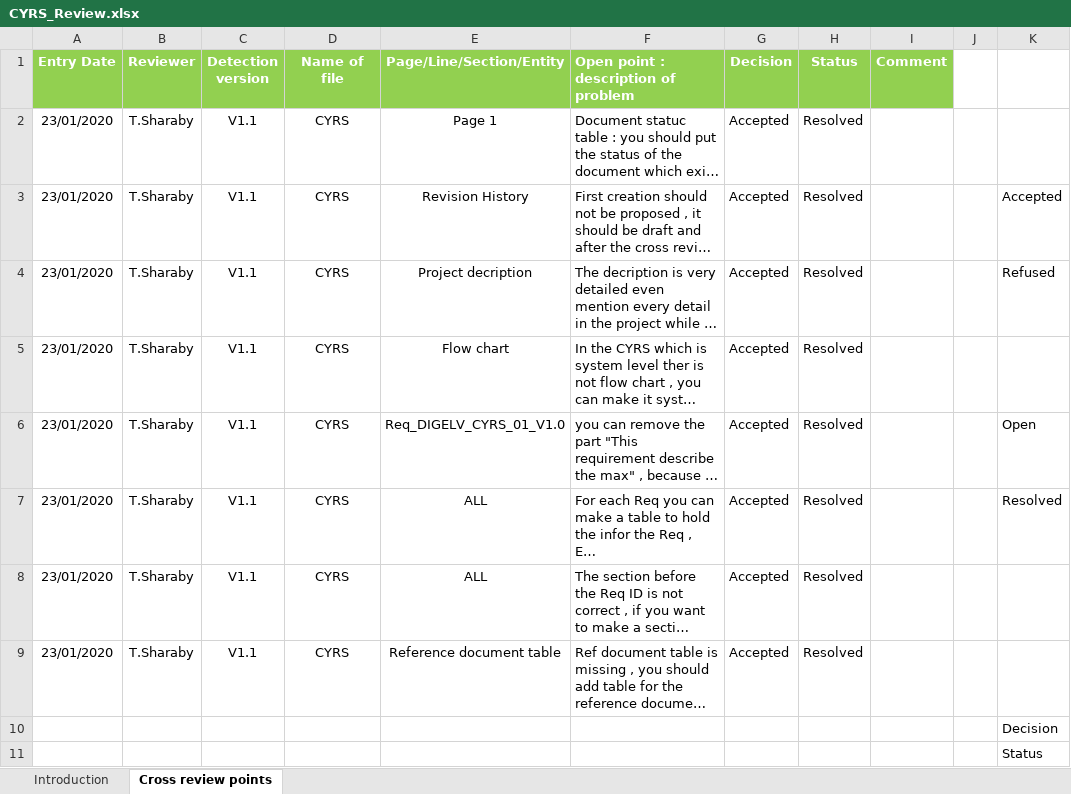
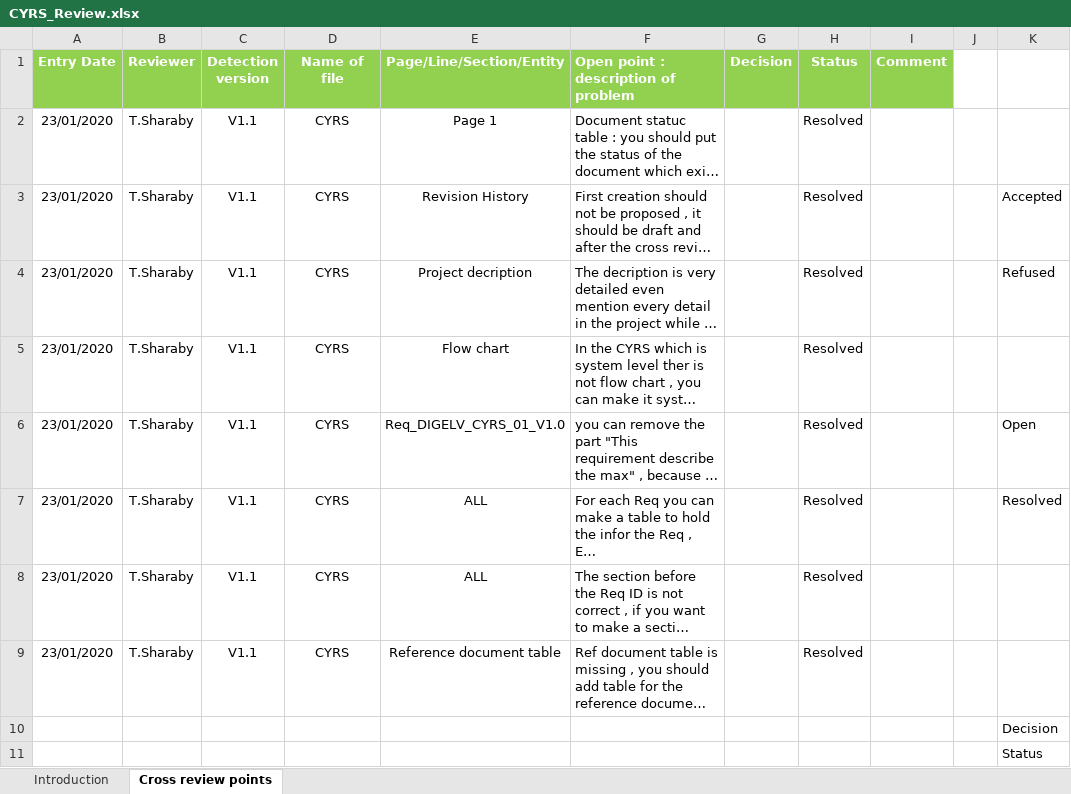
Before and after one commit to TheChosenStranger/Digital_Elevator, an Excel workbook: Input Documents/CYRS_Review.xlsx, sheet Cross review points, drawn as a sheet; only a part is shown; long unchanged cells end in …; values as stored, in another font and other column widths than the file's, no borders; conditional formats not drawn; the diff names each change by its address in the sheet, - before the commit and + after, or states it on an @@ line.

Commit message:
Modification to the CYRS_Review Signed-off-by: Moustafa Ghareeb <moustafa.ghareeb.hpg@gmail.com>

```diff
--- a/Input Documents/CYRS_Review.xlsx (sheet Cross review points)
+++ b/Input Documents/CYRS_Review.xlsx (sheet Cross review points)
-G2:G9 (Decision): Accepted
+G2:G9 (Decision): (empty)
```
Also changed, not shown: 2 other files.
